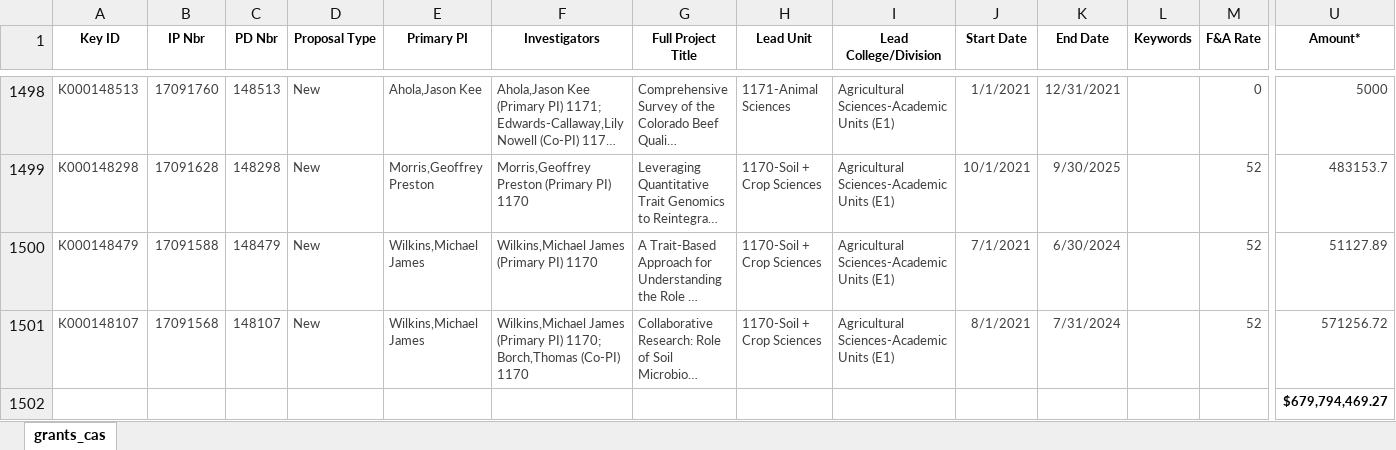
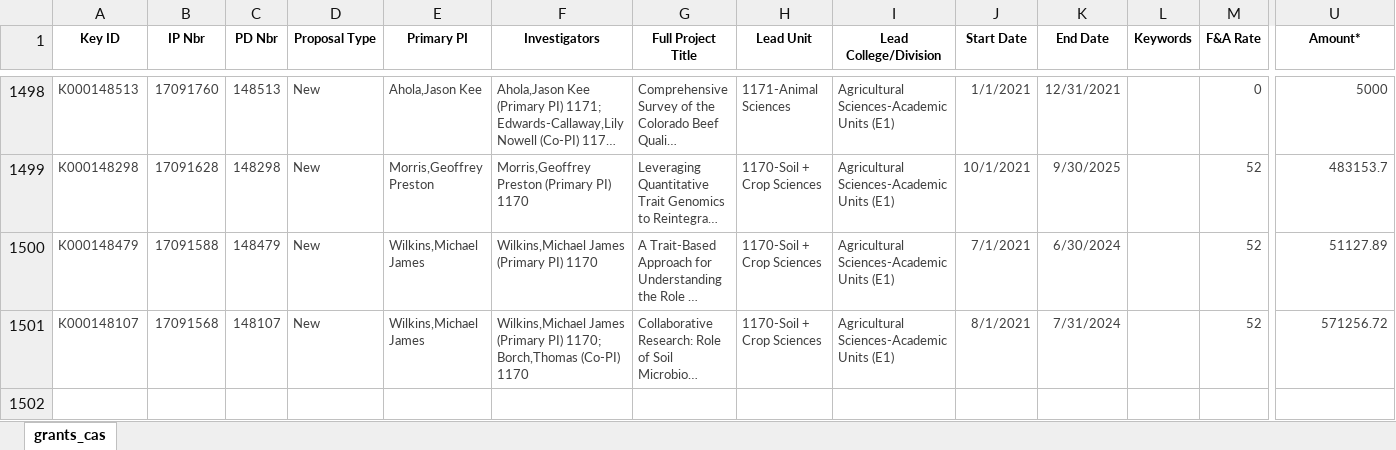
Before and after one commit to laurenchenarides/dare_research, an Excel workbook: data/grants_cas.xlsx, sheet grants_cas, drawn as a sheet; only a part is shown, gaps mark what is left out; long unchanged cells end in …; values as stored, in another font and other column widths than the file's, no borders; rows hold the shown columns only; the diff names each change by its address in the sheet, - before the commit and + after, or states it on an @@ line.

```diff
--- a/data/grants_cas.xlsx (sheet grants_cas)
+++ b/data/grants_cas.xlsx (sheet grants_cas)
-row 1502:  |  |  |  |  |  |  |  |  |  |  |  |  | $679,794,469.27
```
Also changed, not shown: 29 other files.
